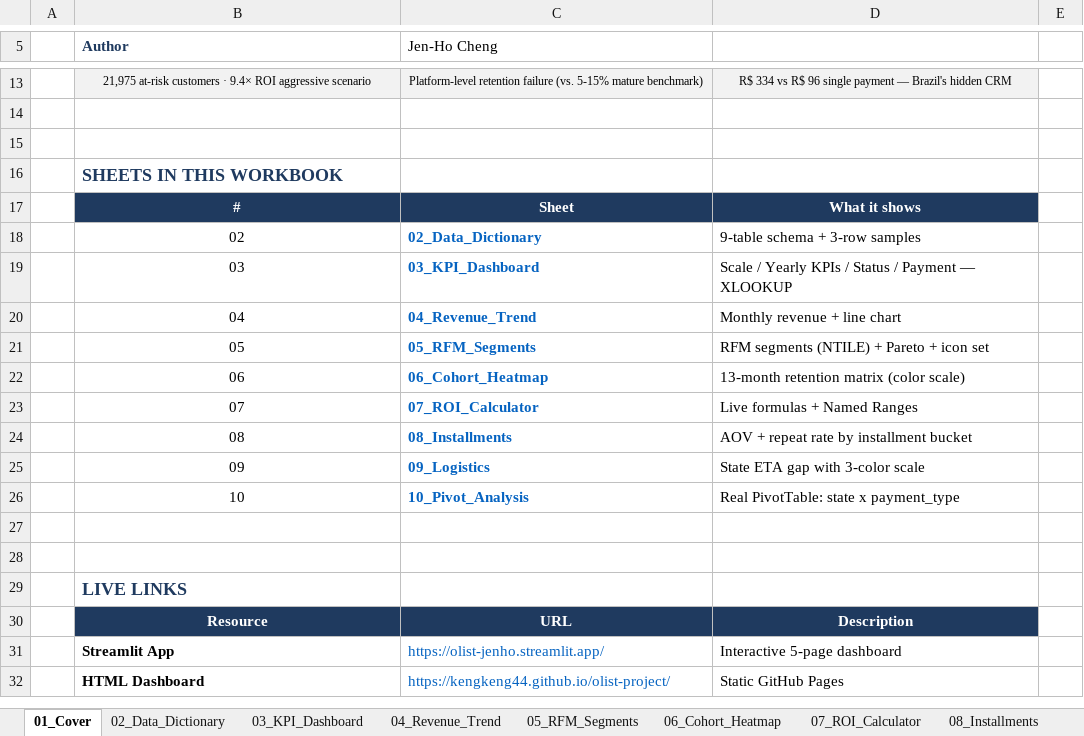
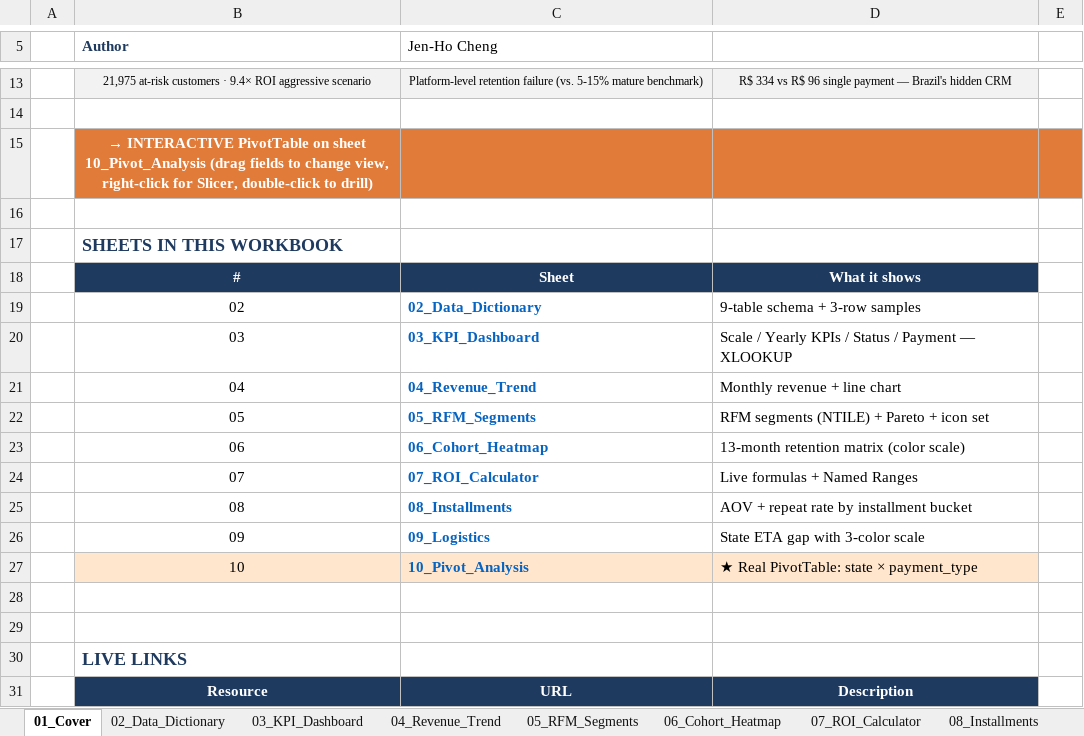
Before and after one commit to kengkeng44/olist-project, an Excel workbook: output/portfolio.xlsx, sheet 01_Cover, drawn as a sheet; only a part is shown, gaps mark what is left out; the shorter side is filled out with more unchanged rows; values as stored, in another font and other column widths than the file's, no borders; addresses are those after the commit; the diff names each change by its address in the sheet, - before the commit and + after, or states it on an @@ line.

```diff
--- a/output/portfolio.xlsx (sheet 01_Cover)
+++ b/output/portfolio.xlsx (sheet 01_Cover)
+row 15:  | → INTERACTIVE PivotTable on sheet 10_Pivot_Analysis (drag fields to change view, right-click for Slicer, double-click to drill)
-B27:D27 fill: none
+B27:D27 fill: #FFE6CC
-D27: Real PivotTable: state x payment_type
+D27: ★ Real PivotTable: state × payment_type
```
Also changed, not shown: formulas that keep their value, charts or pictures, 1 other file.
